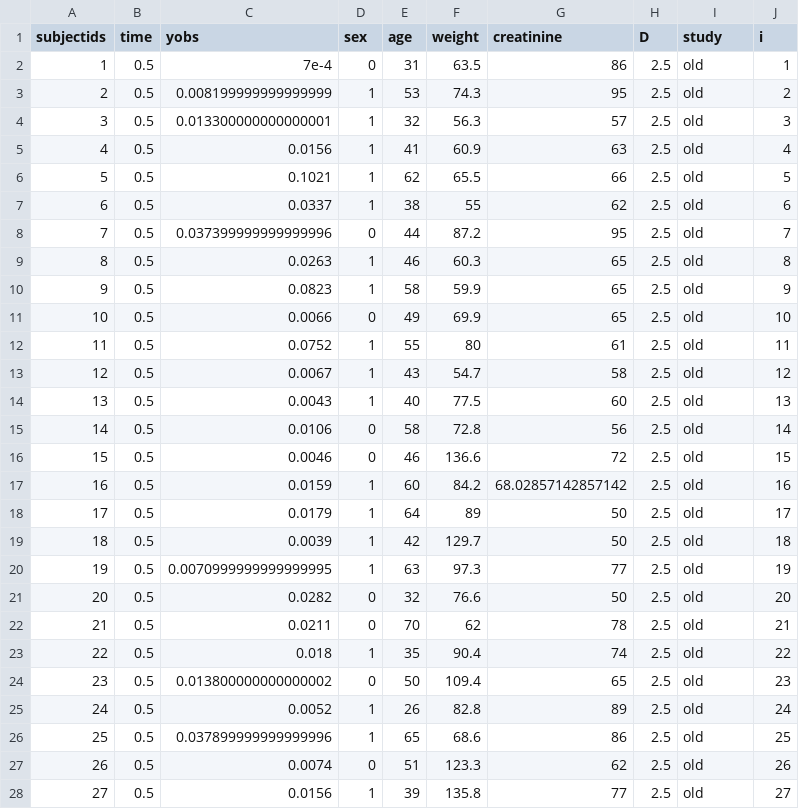
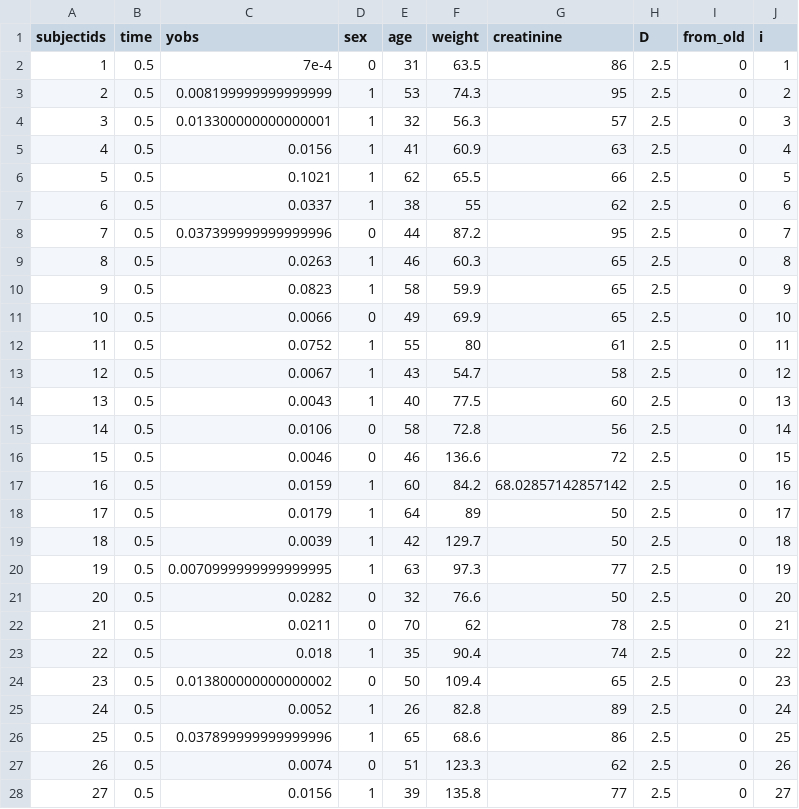
Before and after one commit to Dpananos/PKBayes2, a CSV file: fit_data/train_subjects.csv, drawn as a sheet; only a part is shown; the diff covers the shown part only.

Commit message:
add a study level fixed effect

```diff
--- a/fit_data/train_subjects.csv
+++ b/fit_data/train_subjects.csv
@@ -1,28 +1,28 @@
-subjectids,time,yobs,sex,age,weight,creatinine,D,study,i
-1,0.5,7e-4,0,31,63.5,86,2.5,old,1
-2,0.5,0.008199999999999999,1,53,74.3,95,2.5,old,2
-3,0.5,0.013300000000000001,1,32,56.3,57,2.5,old,3
-4,0.5,0.0156,1,41,60.9,63,2.5,old,4
-5,0.5,0.1021,1,62,65.5,66,2.5,old,5
-6,0.5,0.0337,1,38,55,62,2.5,old,6
-7,0.5,0.037399999999999996,0,44,87.2,95,2.5,old,7
-8,0.5,0.0263,1,46,60.3,65,2.5,old,8
-9,0.5,0.0823,1,58,59.9,65,2.5,old,9
-10,0.5,0.0066,0,49,69.9,65,2.5,old,10
-11,0.5,0.0752,1,55,80,61,2.5,old,11
-12,0.5,0.0067,1,43,54.7,58,2.5,old,12
-13,0.5,0.0043,1,40,77.5,60,2.5,old,13
-14,0.5,0.0106,0,58,72.8,56,2.5,old,14
-15,0.5,0.0046,0,46,136.6,72,2.5,old,15
-16,0.5,0.0159,1,60,84.2,68.02857142857142,2.5,old,16
-17,0.5,0.0179,1,64,89,50,2.5,old,17
-18,0.5,0.0039,1,42,129.7,50,2.5,old,18
-19,0.5,0.0070999999999999995,1,63,97.3,77,2.5,old,19
-20,0.5,0.0282,0,32,76.6,50,2.5,old,20
-21,0.5,0.0211,0,70,62,78,2.5,old,21
-22,0.5,0.018,1,35,90.4,74,2.5,old,22
-23,0.5,0.013800000000000002,0,50,109.4,65,2.5,old,23
-24,0.5,0.0052,1,26,82.8,89,2.5,old,24
-25,0.5,0.037899999999999996,1,65,68.6,86,2.5,old,25
-26,0.5,0.0074,0,51,123.3,62,2.5,old,26
-27,0.5,0.0156,1,39,135.8,77,2.5,old,27
+subjectids,time,yobs,sex,age,weight,creatinine,D,from_old,i
+1,0.5,7e-4,0,31,63.5,86,2.5,0,1
+2,0.5,0.008199999999999999,1,53,74.3,95,2.5,0,2
+3,0.5,0.013300000000000001,1,32,56.3,57,2.5,0,3
+4,0.5,0.0156,1,41,60.9,63,2.5,0,4
+5,0.5,0.1021,1,62,65.5,66,2.5,0,5
+6,0.5,0.0337,1,38,55,62,2.5,0,6
+7,0.5,0.037399999999999996,0,44,87.2,95,2.5,0,7
+8,0.5,0.0263,1,46,60.3,65,2.5,0,8
+9,0.5,0.0823,1,58,59.9,65,2.5,0,9
+10,0.5,0.0066,0,49,69.9,65,2.5,0,10
+11,0.5,0.0752,1,55,80,61,2.5,0,11
+12,0.5,0.0067,1,43,54.7,58,2.5,0,12
+13,0.5,0.0043,1,40,77.5,60,2.5,0,13
+14,0.5,0.0106,0,58,72.8,56,2.5,0,14
+15,0.5,0.0046,0,46,136.6,72,2.5,0,15
+16,0.5,0.0159,1,60,84.2,68.02857142857142,2.5,0,16
+17,0.5,0.0179,1,64,89,50,2.5,0,17
+18,0.5,0.0039,1,42,129.7,50,2.5,0,18
+19,0.5,0.0070999999999999995,1,63,97.3,77,2.5,0,19
+20,0.5,0.0282,0,32,76.6,50,2.5,0,20
+21,0.5,0.0211,0,70,62,78,2.5,0,21
+22,0.5,0.018,1,35,90.4,74,2.5,0,22
+23,0.5,0.013800000000000002,0,50,109.4,65,2.5,0,23
+24,0.5,0.0052,1,26,82.8,89,2.5,0,24
+25,0.5,0.037899999999999996,1,65,68.6,86,2.5,0,25
+26,0.5,0.0074,0,51,123.3,62,2.5,0,26
+27,0.5,0.0156,1,39,135.8,77,2.5,0,27
```
Also changed, not shown: 110 edited cells elsewhere in this file, fit_data/test_subjects.csv, 9 other files.
